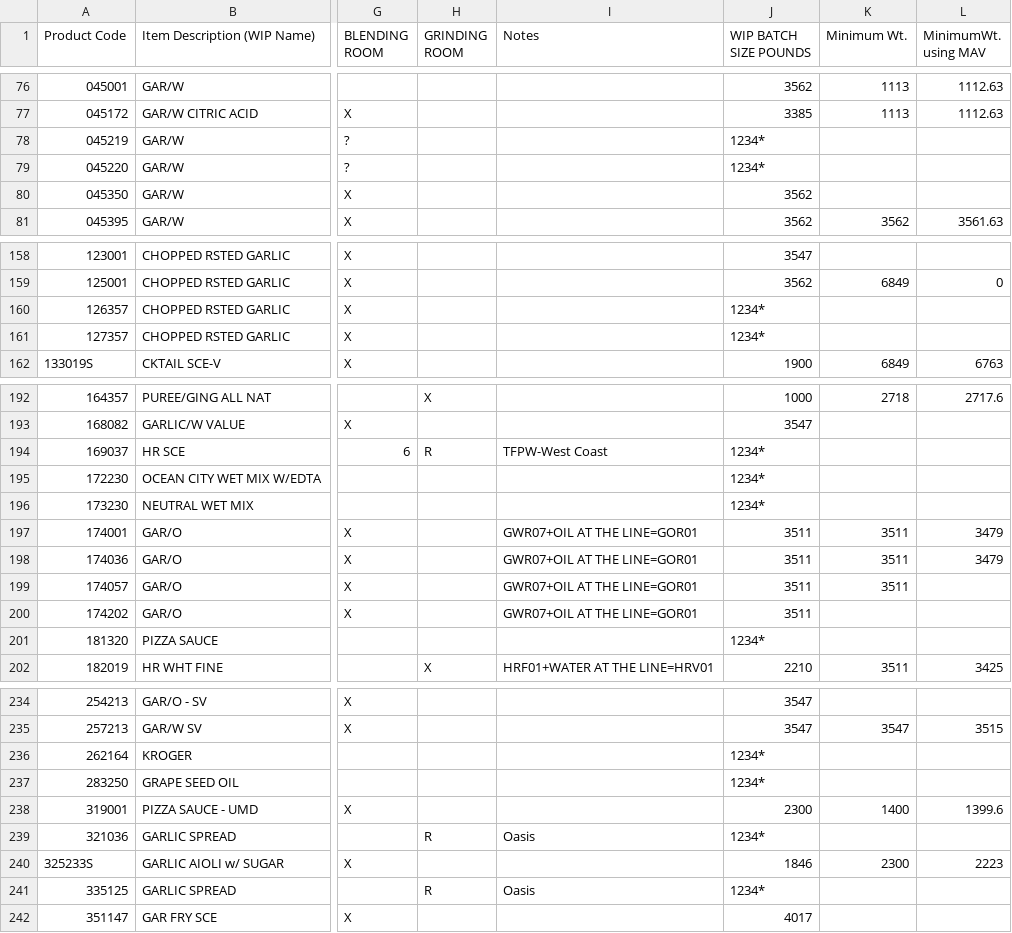
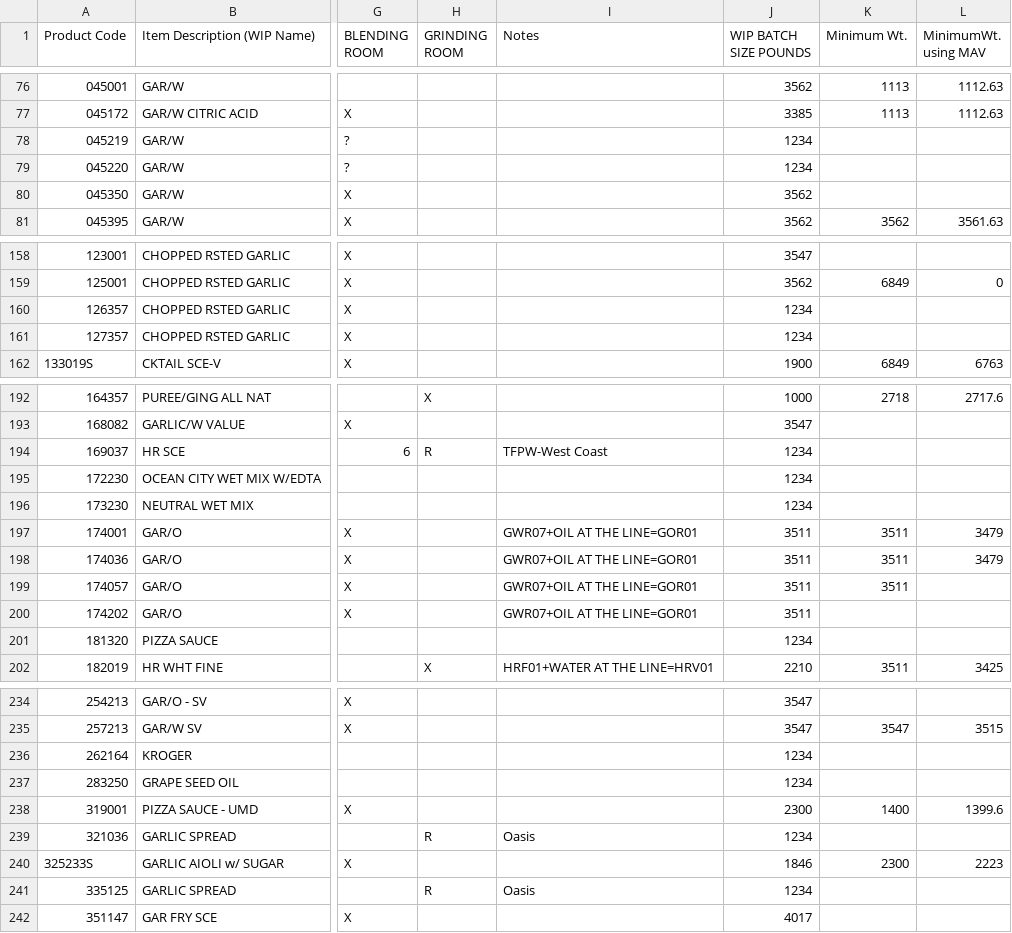
Before and after one commit to TransistorA/SentimentalAnalysis_Tron, a CSV file: backend/src/FinishedProductList.csv, drawn as a sheet; only a part is shown, gaps mark what is left out; the diff covers the shown part only; the diff names each change by its address in the sheet, - before the commit and + after, or states it on an @@ line.

```diff
--- a/backend/src/FinishedProductList.csv
+++ b/backend/src/FinishedProductList.csv
-J78:J79 (WIP BATCH SIZE POUNDS): 1234*
+J78:J79 (WIP BATCH SIZE POUNDS): 1234
-J160:J161 (WIP BATCH SIZE POUNDS): 1234*
+J160:J161 (WIP BATCH SIZE POUNDS): 1234
-J194:J196 (WIP BATCH SIZE POUNDS): 1234*
+J194:J196 (WIP BATCH SIZE POUNDS): 1234
-J201 (WIP BATCH SIZE POUNDS): 1234*
+J201 (WIP BATCH SIZE POUNDS): 1234
-J236:J237 (WIP BATCH SIZE POUNDS): 1234*
+J236:J237 (WIP BATCH SIZE POUNDS): 1234
-J239 (WIP BATCH SIZE POUNDS): 1234*
+J239 (WIP BATCH SIZE POUNDS): 1234
-J241 (WIP BATCH SIZE POUNDS): 1234*
+J241 (WIP BATCH SIZE POUNDS): 1234
```
Also changed, not shown: 36 edited cells elsewhere in this file, 1 other file.
